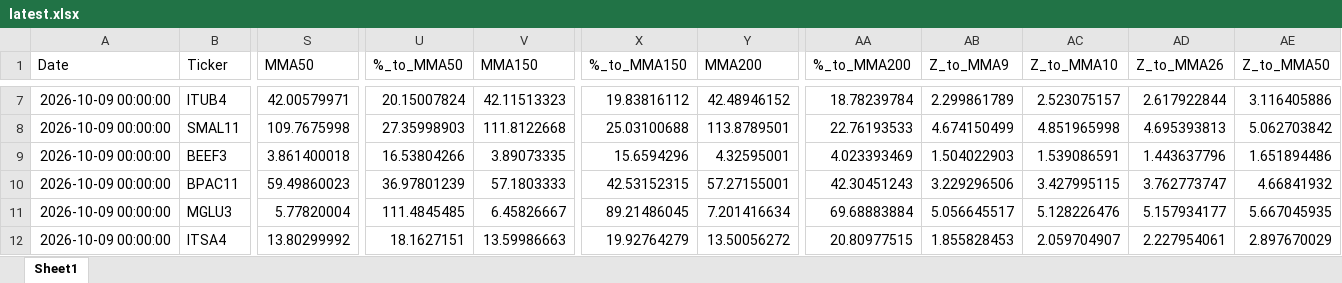
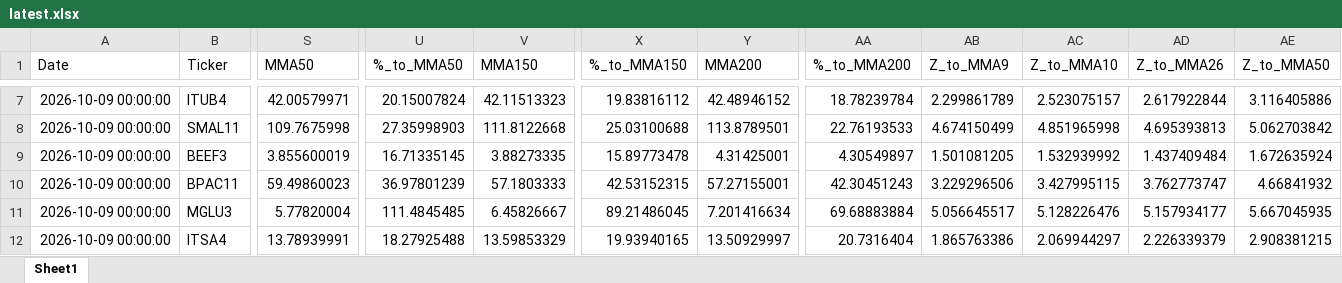
Before and after one commit to GiovanniCharret/robusta_market_analysis, an Excel workbook: site/data/latest.xlsx, sheet Sheet1, drawn as a sheet; only a part is shown, gaps mark what is left out; values as stored, in another font and other column widths than the file's, no borders; the diff covers the shown part only; the diff names each change by its address in the sheet, - before the commit and + after, or states it on an @@ line.

```diff
--- a/site/data/latest.xlsx (sheet Sheet1)
+++ b/site/data/latest.xlsx (sheet Sheet1)
-S9 (MMA50): 3.861400018
+S9 (MMA50): 3.855600019
-U9 (%_to_MMA50): 16.53804266
+U9 (%_to_MMA50): 16.71335145
-V9 (MMA150): 3.89073335
+V9 (MMA150): 3.88273335
-X9 (%_to_MMA150): 15.6594296
+X9 (%_to_MMA150): 15.89773478
-Y9 (MMA200): 4.32595001
+Y9 (MMA200): 4.31425001
-AA9 (%_to_MMA200): 4.023393469
+AA9 (%_to_MMA200): 4.30549897
-AB9 (Z_to_MMA9): 1.504022903
+AB9 (Z_to_MMA9): 1.501081205
-AC9 (Z_to_MMA10): 1.539086591
+AC9 (Z_to_MMA10): 1.532939992
-AD9 (Z_to_MMA26): 1.443637796
+AD9 (Z_to_MMA26): 1.437409484
-AE9 (Z_to_MMA50): 1.651894486
+AE9 (Z_to_MMA50): 1.672635924
-S12 (MMA50): 13.80299992
+S12 (MMA50): 13.78939991
-U12 (%_to_MMA50): 18.1627151
+U12 (%_to_MMA50): 18.27925488
-V12 (MMA150): 13.59986663
+V12 (MMA150): 13.59853329
-X12 (%_to_MMA150): 19.92764279
+X12 (%_to_MMA150): 19.93940165
-Y12 (MMA200): 13.50056272
+Y12 (MMA200): 13.50929997
-AA12 (%_to_MMA200): 20.80977515
+AA12 (%_to_MMA200): 20.7316404
-AB12 (Z_to_MMA9): 1.855828453
+AB12 (Z_to_MMA9): 1.865763386
-AC12 (Z_to_MMA10): 2.059704907
+AC12 (Z_to_MMA10): 2.069944297
-AD12 (Z_to_MMA26): 2.227954061
+AD12 (Z_to_MMA26): 2.226339379
-AE12 (Z_to_MMA50): 2.897670029
+AE12 (Z_to_MMA50): 2.908381215
```
Also changed, not shown: 502 edited cells elsewhere in this sheet, 1 other file.
